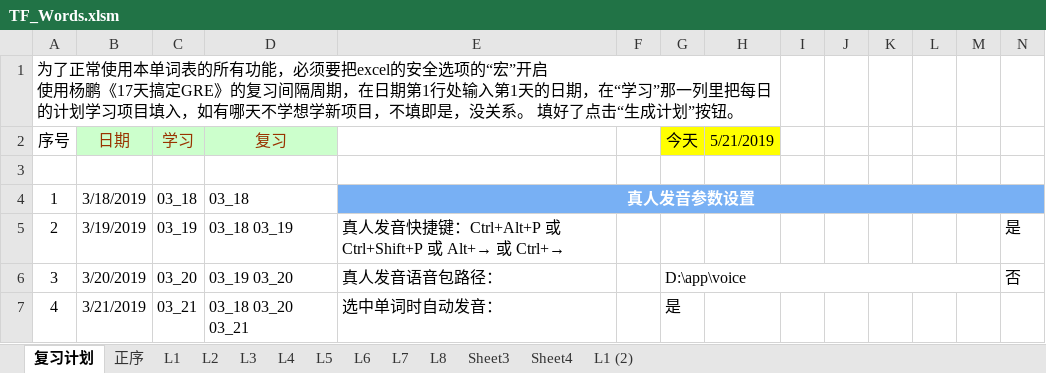
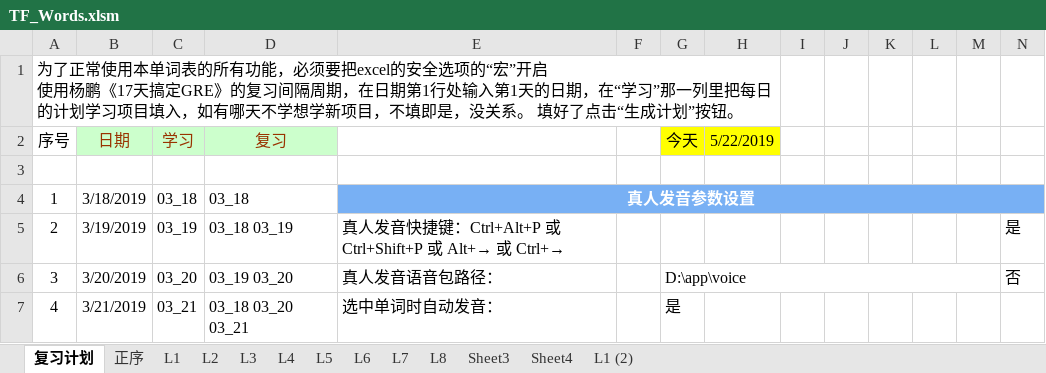
Before and after one commit to ermaerma/EngDaily, an Excel workbook: TF_Words.xlsm, sheet 复习计划, drawn as a sheet; only a part is shown; values as stored, in another font and other column widths than the file's, no borders; charts and pictures and conditional formats not drawn; the diff names each change by its address in the sheet, - before the commit and + after, or states it on an @@ line.

```diff
--- a/TF_Words.xlsm (sheet 复习计划)
+++ b/TF_Words.xlsm (sheet 复习计划)
-H2: 5/21/2019
+H2: 5/22/2019
```
Also changed, not shown: sheet L1 (2), charts or pictures, 1 other file.
